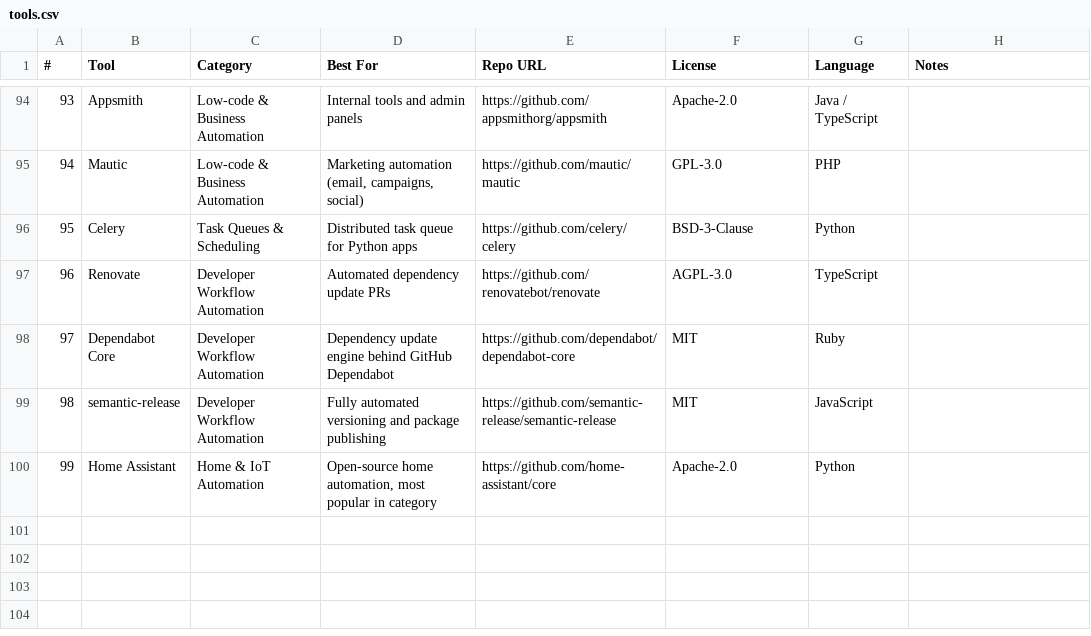
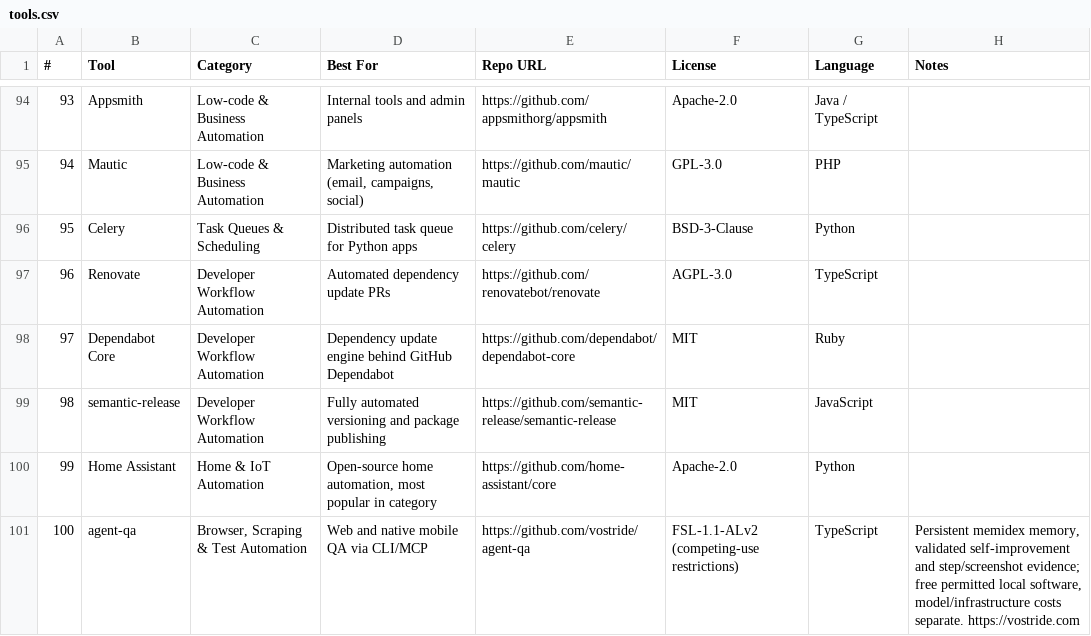
Before and after one commit to Automate-Workflow/automation-tools, a CSV file: data/tools.csv, drawn as a sheet; only a part is shown, gaps mark what is left out.

Commit message:
Add agent-qa to browser and mobile test automation tools

```diff
--- a/data/tools.csv
+++ b/data/tools.csv
@@ -100 +100,2 @@
 99,Home Assistant,Home & IoT Automation,"Open-source home automation, most popular in category",https://github.com/home-assistant/core,Apache-2.0,Python,
+100,agent-qa,"Browser, Scraping & Test Automation",Web and native mobile QA via CLI/MCP,https://github.com/vostride/agent-qa,FSL-1.1-ALv2 (competing-use restrictions),TypeScript,"Persistent memidex memory, validated self-improvement and step/screenshot evidence; free permitted local software, model/infrastructure costs separate. https://vostride.com"
```
Also changed, not shown: 2 other files.
